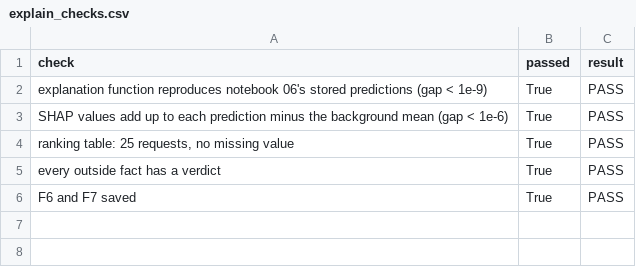
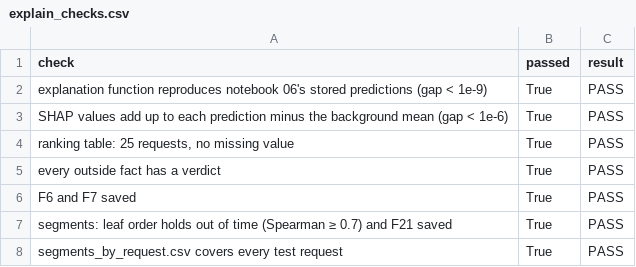
Before and after one commit to alanmossinger/Capstone, a CSV file: results/explain_checks.csv, drawn as a sheet; the diff names each change by its address in the sheet, - before the commit and + after, or states it on an @@ line.

```diff
--- a/results/explain_checks.csv
+++ b/results/explain_checks.csv
+row 7: segments: leaf order holds out of time (Spearman ≥ 0.7) and F21 saved | True | PASS
+row 8: segments_by_request.csv covers every test request | True | PASS
```
Also changed, not shown: results/evaluate_checks.csv, results/explore_checks.csv, 46 other files.
